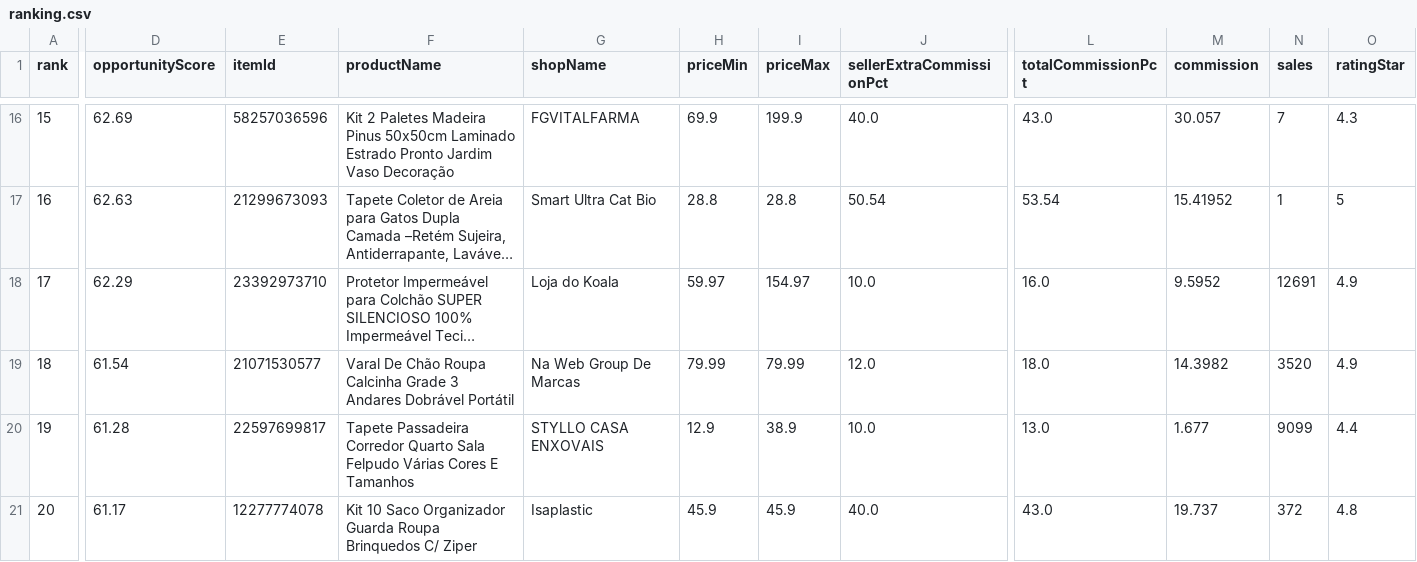
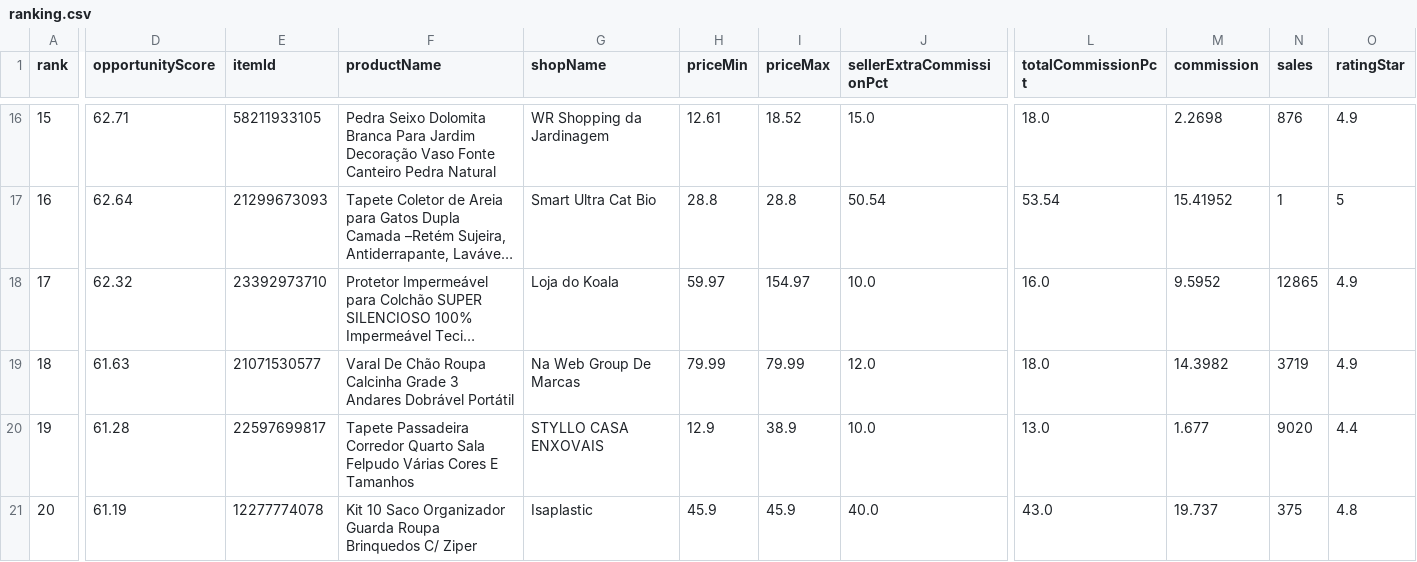
Before and after one commit to adelrib27/blogger-automation1, a CSV file: casa_decoracao/data/shopee_oportunidades/ranking.csv, drawn as a sheet; only a part is shown, gaps mark what is left out; long unchanged cells end in …; the diff covers the shown part only; the diff names each change by its address in the sheet, - before the commit and + after, or states it on an @@ line.

```diff
--- a/casa_decoracao/data/shopee_oportunidades/ranking.csv
+++ b/casa_decoracao/data/shopee_oportunidades/ranking.csv
-D16 (opportunityScore): 62.69
+D16 (opportunityScore): 62.71
-E16 (itemId): 58257036596
+E16 (itemId): 58211933105
-F16 (productName): Kit 2 Paletes Madeira Pinus 50x50cm Laminado Estrado Pronto Jardim Vaso Decoração
+F16 (productName): Pedra Seixo Dolomita Branca Para Jardim Decoração Vaso Fonte Canteiro Pedra Natural
-G16 (shopName): FGVITALFARMA
+G16 (shopName): WR Shopping da Jardinagem
-H16 (priceMin): 69.9
+H16 (priceMin): 12.61
-I16 (priceMax): 199.9
+I16 (priceMax): 18.52
-J16 (sellerExtraCommissionPct): 40.0
+J16 (sellerExtraCommissionPct): 15.0
-L16 (totalCommissionPct): 43.0
+L16 (totalCommissionPct): 18.0
-M16 (commission): 30.057
+M16 (commission): 2.2698
-N16 (sales): 7
+N16 (sales): 876
-O16 (ratingStar): 4.3
+O16 (ratingStar): 4.9
-D17 (opportunityScore): 62.63
+D17 (opportunityScore): 62.64
-D18 (opportunityScore): 62.29
+D18 (opportunityScore): 62.32
-N18 (sales): 12691
+N18 (sales): 12865
-D19 (opportunityScore): 61.54
+D19 (opportunityScore): 61.63
-N19 (sales): 3520
+N19 (sales): 3719
-N20 (sales): 9099
+N20 (sales): 9020
-D21 (opportunityScore): 61.17
+D21 (opportunityScore): 61.19
-N21 (sales): 372
+N21 (sales): 375
```
Also changed, not shown: 80 edited cells elsewhere in this file, 6 other files.
